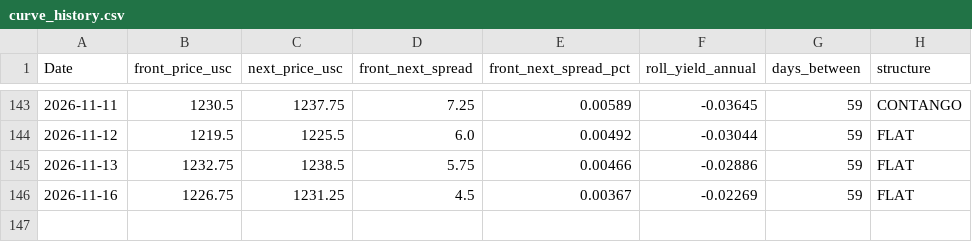
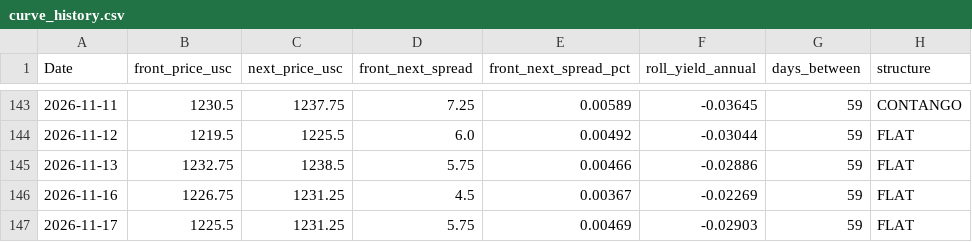
Before and after one commit to Nicotina712/agrocast, a CSV file: data/curve_history.csv, drawn as a sheet; only a part is shown, gaps mark what is left out.

```diff
--- a/data/curve_history.csv
+++ b/data/curve_history.csv
@@ -146 +146,2 @@ Date,front_price_usc,next_price_usc,front_next_spread,front_next_spread_pct,roll
 2026-11-16,1226.75,1231.25,4.5,0.00367,-0.02269,59,FLAT
+2026-11-17,1225.5,1231.25,5.75,0.00469,-0.02903,59,FLAT
```
Also changed, not shown: artifacts/forecast.csv, artifacts/signals.csv, 48 other files.
